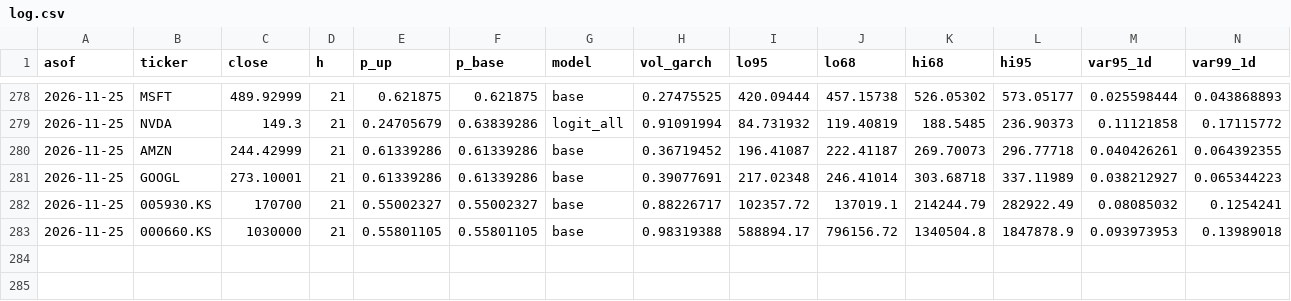
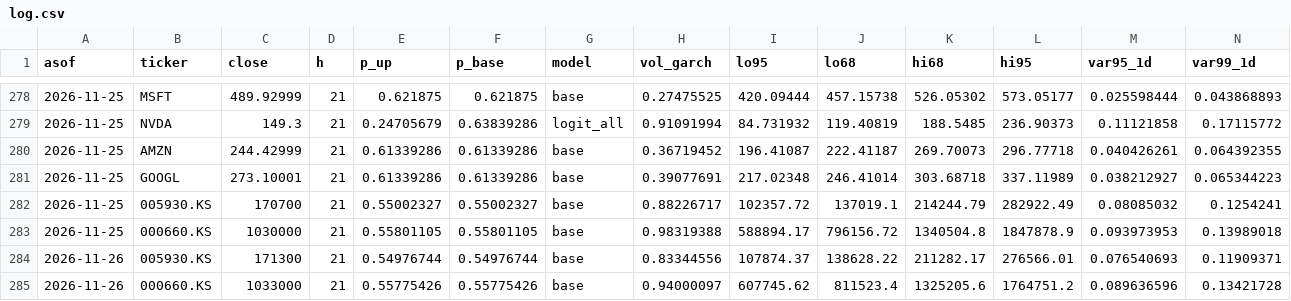
Before and after one commit to Hyeonwoo01/Quant_Finance_Project, a CSV file: forecast_log/log.csv, drawn as a sheet; only a part is shown, gaps mark what is left out; rows hold the shown columns only; the diff names each change by its address in the sheet, - before the commit and + after, or states it on an @@ line.

```diff
--- a/forecast_log/log.csv
+++ b/forecast_log/log.csv
+row 284: 2026-11-26 | 005930.KS | 171300 | 21 | 0.54976744 | 0.54976744 | base | 0.83344556 | 107874.37 | 138628.22 | 211282.17 | 276566.01 | 0.076540693 | 0.11909371
+row 285: 2026-11-26 | 000660.KS | 1033000 | 21 | 0.55775426 | 0.55775426 | base | 0.94000097 | 607745.62 | 811523.4 | 1325205.6 | 1764751.2 | 0.089636596 | 0.13421728
```
